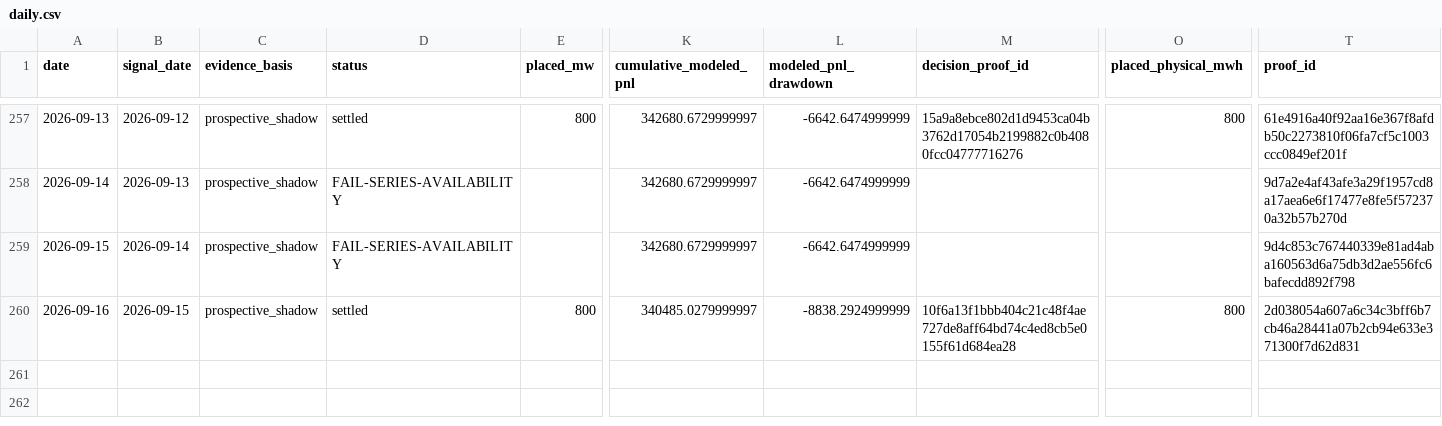
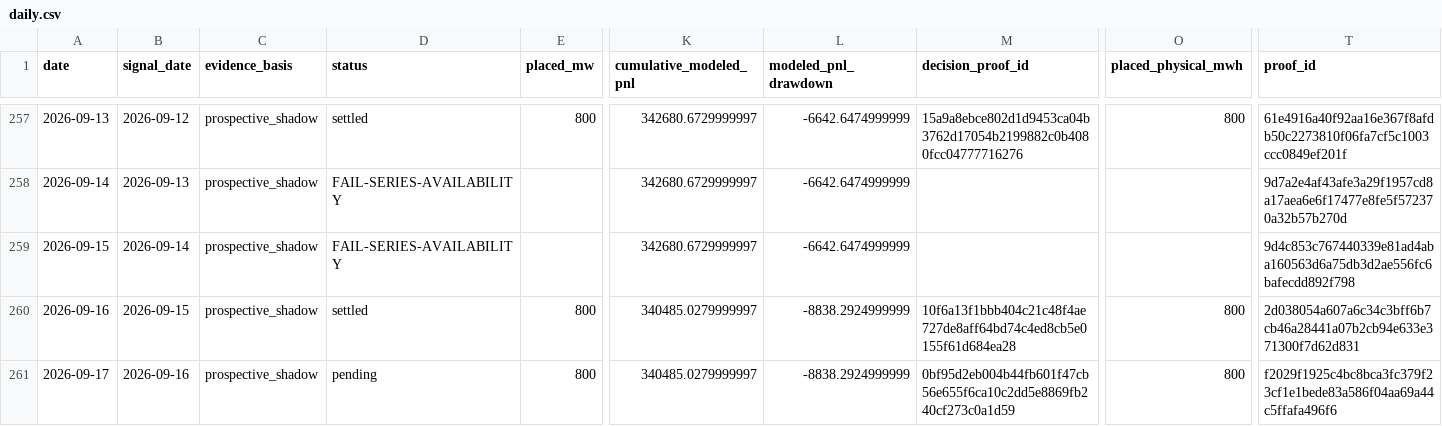
Before and after one commit to jameskim247/ptp-track-record, a CSV file: data/series-01/daily.csv, drawn as a sheet; only a part is shown, gaps mark what is left out; rows hold the shown columns only; the diff names each change by its address in the sheet, - before the commit and + after, or states it on an @@ line.

```diff
--- a/data/series-01/daily.csv
+++ b/data/series-01/daily.csv
+row 261: 2026-09-17 | 2026-09-16 | prospective_shadow | pending | 800 | 340485.0279999997 | -8838.2924999999 | 0bf95d2eb004b44fb601f47cb56e655f6ca10c2dd5e8869fb240cf273c0a1d59 | 800 | f2029f1925c4bc8bca3fc379f23cf1e1bede83a586f04aa69a44c5ffafa496f6
```
Also changed, not shown: data/comparison/daily.csv, data/series-01/monthly.csv, 18 other files.
